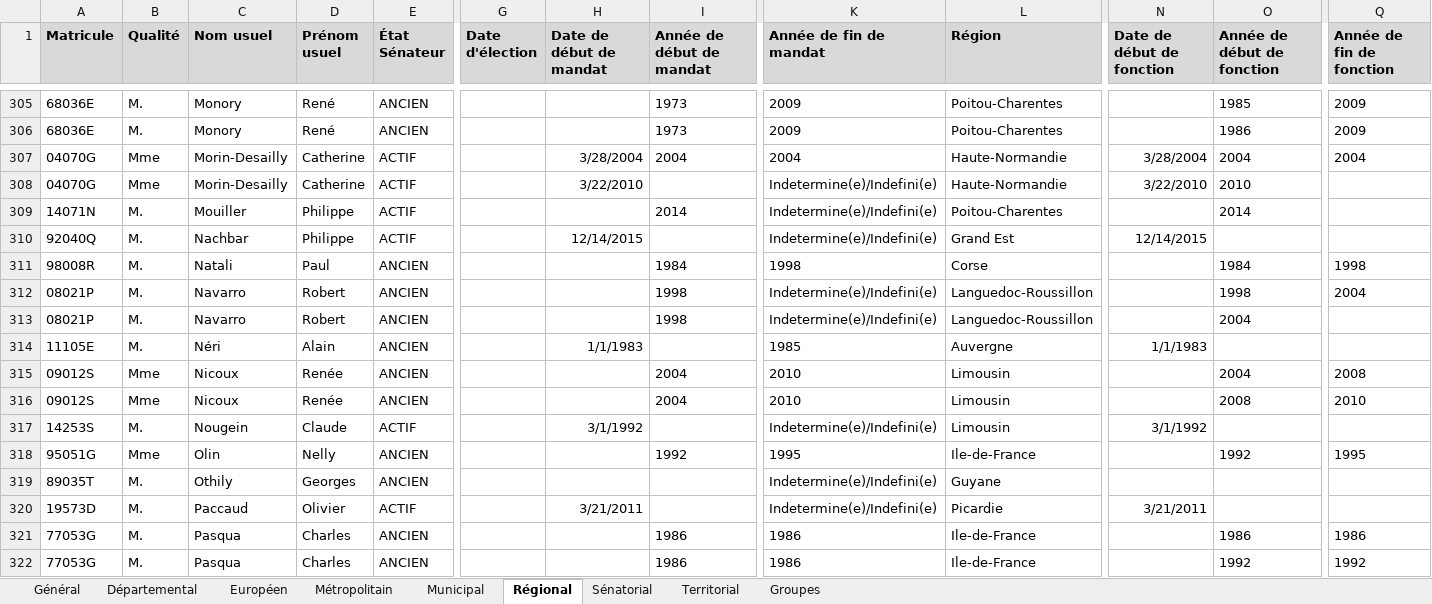
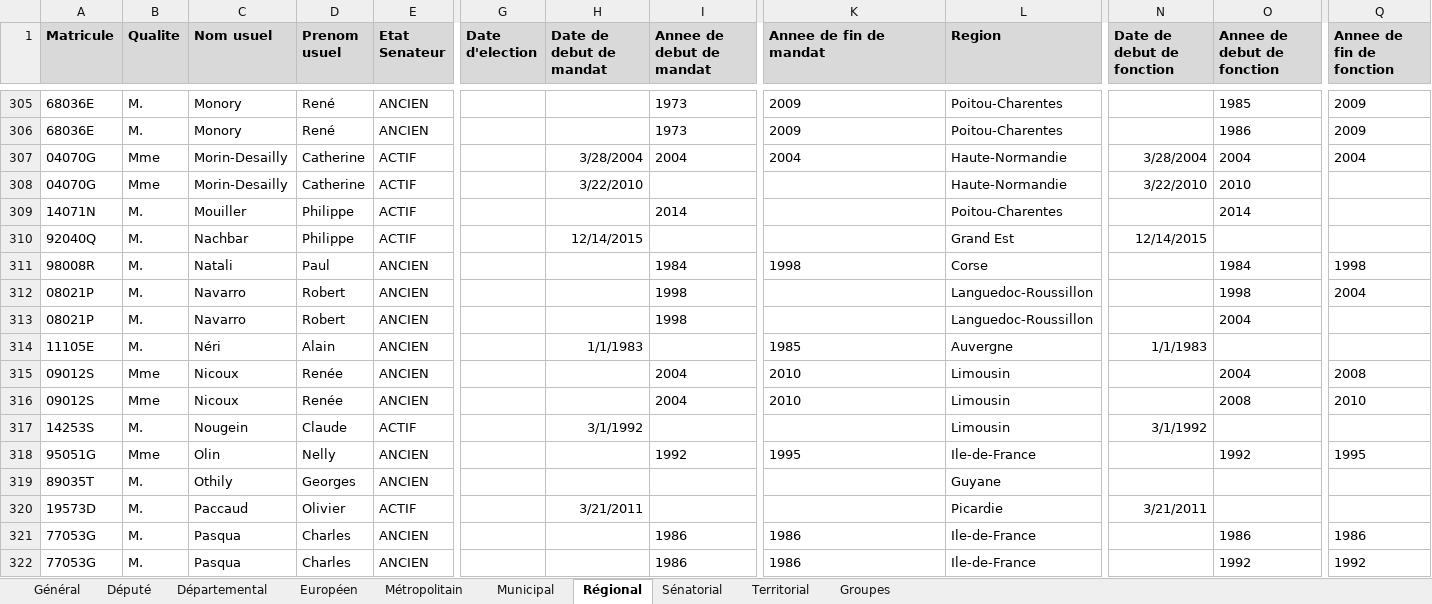
Before and after one commit to BrefAvignon/BrefInit, an Excel workbook: in/secondary/senat/_senat.xlsx, sheet Régional, drawn as a sheet; only a part is shown, gaps mark what is left out; values as stored, in another font and other column widths than the file's, no borders; the diff covers the shown part only; the diff names each change by its address in the sheet, - before the commit and + after, or states it on an @@ line.

Commit message:
compare RNE and senate data for senators

```diff
--- a/in/secondary/senat/_senat.xlsx (sheet Régional)
+++ b/in/secondary/senat/_senat.xlsx (sheet Régional)
+sheet tab: Député
-B1: Qualité
+B1: Qualite
-D1: Prénom usuel
+D1: Prenom usuel
-E1: État Sénateur
+E1: Etat Senateur
-G1: Date d'élection
+G1: Date d'election
-H1: Date de début de mandat
+H1: Date de debut de mandat
-I1: Année de début de mandat
+I1: Annee de debut de mandat
-K1: Année de fin de mandat
+K1: Annee de fin de mandat
-L1: Région
+L1: Region
-N1: Date de début de fonction
+N1: Date de debut de fonction
-O1: Année de début de fonction
+O1: Annee de debut de fonction
-Q1: Année de fin de fonction
+Q1: Annee de fin de fonction
-K308:K310 (Annee de fin de mandat): Indetermine(e)/Indefini(e)
+K308:K310 (Annee de fin de mandat): (empty)
-K312:K313 (Annee de fin de mandat): Indetermine(e)/Indefini(e)
+K312:K313 (Annee de fin de mandat): (empty)
-K317 (Annee de fin de mandat): Indetermine(e)/Indefini(e)
+K317 (Annee de fin de mandat): (empty)
-K319:K320 (Annee de fin de mandat): Indetermine(e)/Indefini(e)
+K319:K320 (Annee de fin de mandat): (empty)
```
Also changed, not shown: 146 edited cells elsewhere in this sheet, sheet Général, sheet Départemental, sheet Municipal, sheet Européen, sheet Territorial, sheet Sénatorial, 2 more sheets, 34 other files.
